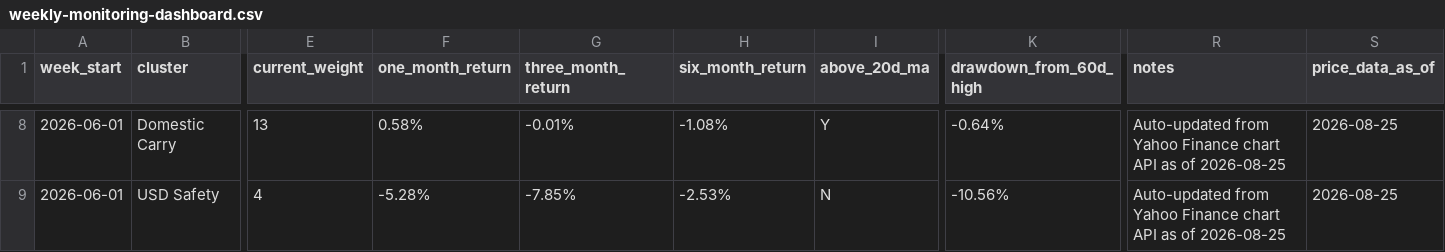
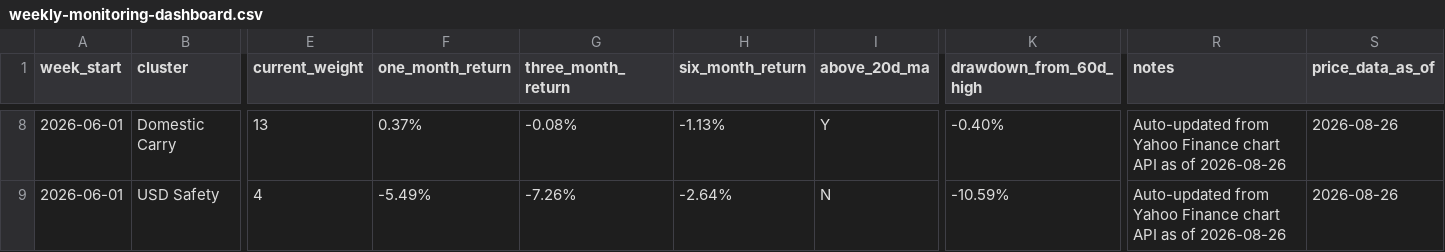
Before and after one commit to 2ynnso/DB-GAPs-EMP-strategy, a CSV file: framework/weekly-monitoring-dashboard.csv, drawn as a sheet; only a part is shown, gaps mark what is left out; the diff covers the shown part only; the diff names each change by its address in the sheet, - before the commit and + after, or states it on an @@ line.

```diff
--- a/framework/weekly-monitoring-dashboard.csv
+++ b/framework/weekly-monitoring-dashboard.csv
-F8 (one_month_return): 0.58%
+F8 (one_month_return): 0.37%
-G8 (three_month_return): -0.01%
+G8 (three_month_return): -0.08%
-H8 (six_month_return): -1.08%
+H8 (six_month_return): -1.13%
-K8 (drawdown_from_60d_high): -0.64%
+K8 (drawdown_from_60d_high): -0.40%
-R8:R9 (notes): …as of 2026-08-25
+R8:R9 (notes): …as of 2026-08-26
-S8:S9 (price_data_as_of): 2026-08-25
+S8:S9 (price_data_as_of): 2026-08-26
-F9 (one_month_return): -5.28%
+F9 (one_month_return): -5.49%
-G9 (three_month_return): -7.85%
+G9 (three_month_return): -7.26%
-H9 (six_month_return): -2.53%
+H9 (six_month_return): -2.64%
-K9 (drawdown_from_60d_high): -10.56%
+K9 (drawdown_from_60d_high): -10.59%
```
Also changed, not shown: 39 edited cells elsewhere in this file, framework/equity-momentum.csv.
